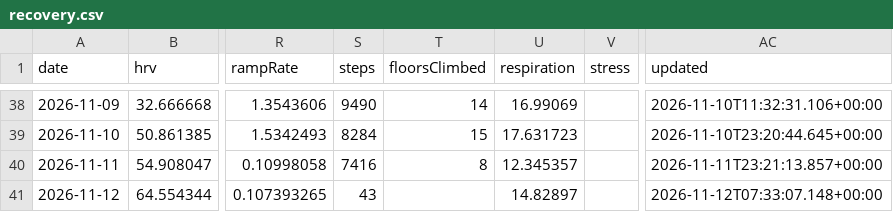
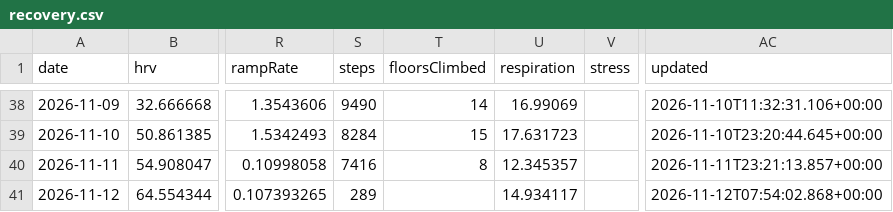
Before and after one commit to CarpetoX/garmin-recovery, a CSV file: recovery.csv, drawn as a sheet; only a part is shown, gaps mark what is left out; the diff names each change by its address in the sheet, - before the commit and + after, or states it on an @@ line.

```diff
--- a/recovery.csv
+++ b/recovery.csv
-S41 (steps): 43
+S41 (steps): 289
-U41 (respiration): 14.82897
+U41 (respiration): 14.934117
-AC41 (updated): 2026-11-12T07:33:07.148+00:00
+AC41 (updated): 2026-11-12T07:54:02.868+00:00
```
Also changed, not shown: 4 other files.
